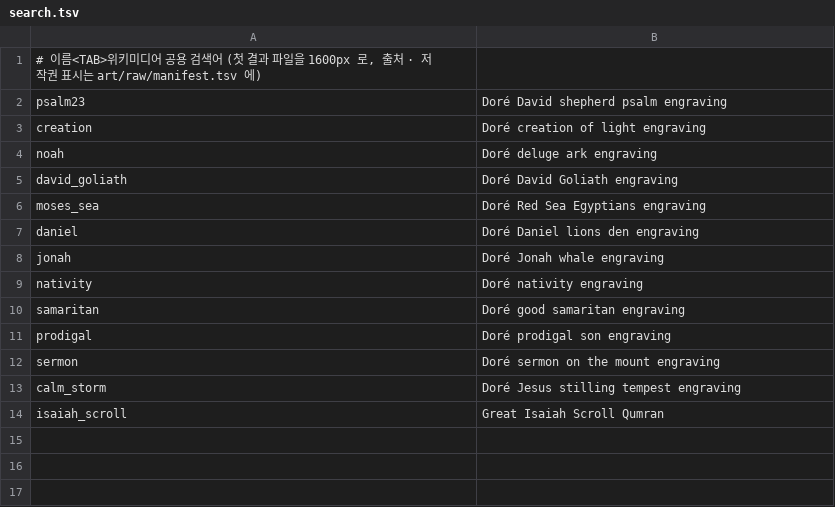
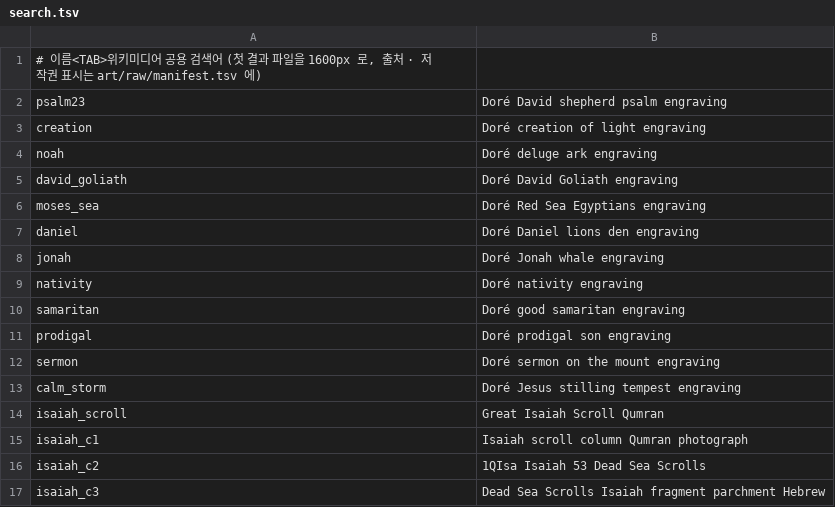
Before and after one commit to graviton94/TODAYBIBLE, a TSV file: art/search.tsv, drawn as a sheet; the diff names each change by its address in the sheet, - before the commit and + after, or states it on an @@ line.

```diff
--- a/art/search.tsv
+++ b/art/search.tsv
+row 15: isaiah_c1 | Isaiah scroll column Qumran photograph
+row 16: isaiah_c2 | 1QIsa Isaiah 53 Dead Sea Scrolls
+row 17: isaiah_c3 | Dead Sea Scrolls Isaiah fragment parchment Hebrew
```
